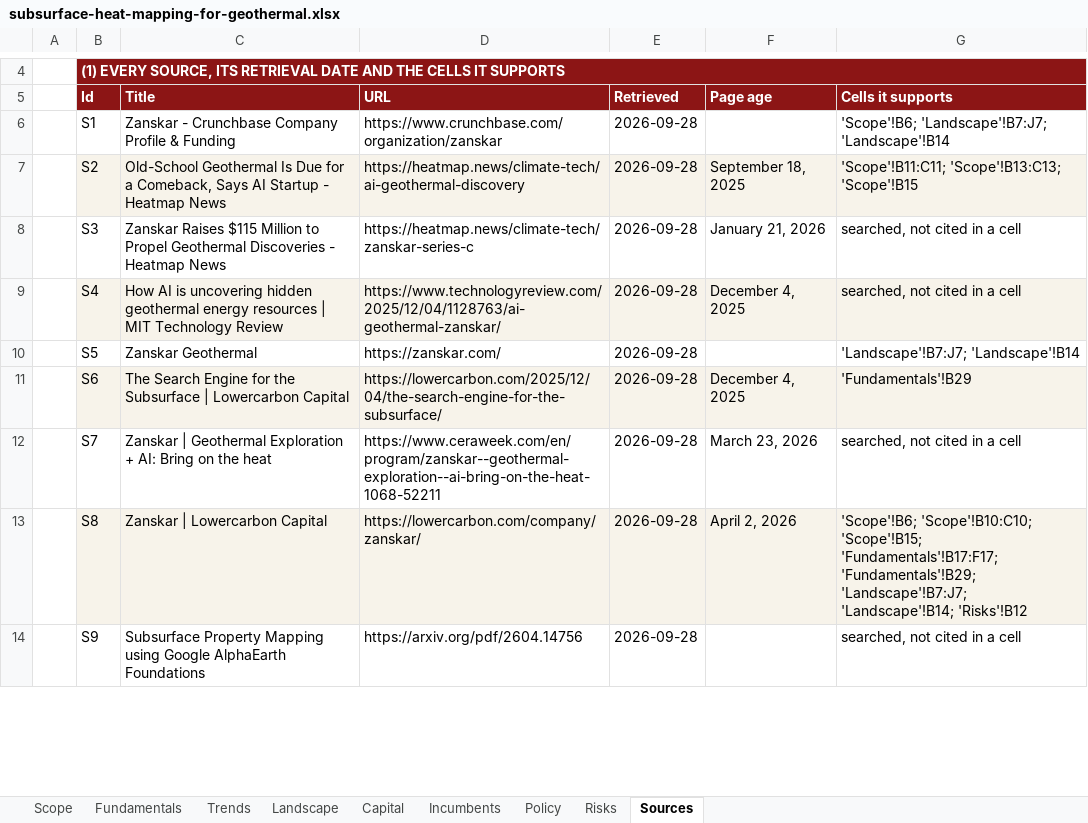
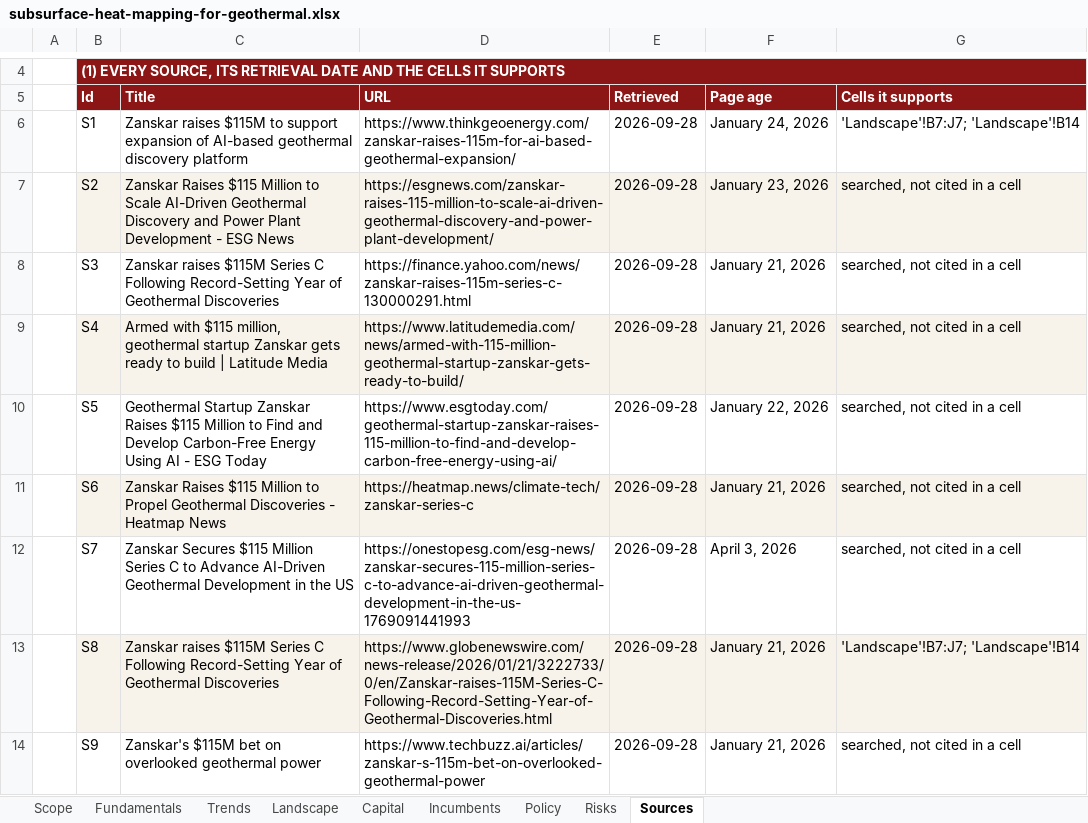
Before and after one commit to SamuelEnrique/erw, an Excel workbook: docs/thesis/subsurface-heat-mapping-for-geothermal.xlsx, sheet Sources, drawn as a sheet; only a part is shown, gaps mark what is left out; values as stored, in another font and other column widths than the file's, no borders; the diff covers the shown part only; the diff names each change by its address in the sheet, - before the commit and + after, or states it on an @@ line.

```diff
--- a/docs/thesis/subsurface-heat-mapping-for-geothermal.xlsx (sheet Sources)
+++ b/docs/thesis/subsurface-heat-mapping-for-geothermal.xlsx (sheet Sources)
-C6 (Title): Zanskar - Crunchbase Company Profile & Funding
+C6 (Title): Zanskar raises $115M to support expansion of AI-based geothermal discovery platform
-D6 (URL): https://www.crunchbase.com/organization/zanskar
+D6 (URL): https://www.thinkgeoenergy.com/zanskar-raises-115m-for-ai-based-geothermal-expansion/
-F6 (Page age): (empty)
+F6 (Page age): January 24, 2026
-G6 (Cells it supports): 'Scope'!B6; 'Landscape'!B7:J7; 'Landscape'!B14
+G6 (Cells it supports): 'Landscape'!B7:J7; 'Landscape'!B14
-C7 (Title): Old-School Geothermal Is Due for a Comeback, Says AI Startup - Heatmap News
+C7 (Title): Zanskar Raises $115 Million to Scale AI-Driven Geothermal Discovery and Power Plant Development - ESG News
-D7 (URL): https://heatmap.news/climate-tech/ai-geothermal-discovery
+D7 (URL): https://esgnews.com/zanskar-raises-115-million-to-scale-ai-driven-geothermal-discovery-and-power-plant-development/
-F7 (Page age): September 18, 2025
+F7 (Page age): January 23, 2026
-G7 (Cells it supports): 'Scope'!B11:C11; 'Scope'!B13:C13; 'Scope'!B15
+G7 (Cells it supports): searched, not cited in a cell
-C8 (Title): Zanskar Raises $115 Million to Propel Geothermal Discoveries - Heatmap News
+C8 (Title): Zanskar raises $115M Series C Following Record-Setting Year of Geothermal Discoveries
-D8 (URL): https://heatmap.news/climate-tech/zanskar-series-c
+D8 (URL): https://finance.yahoo.com/news/zanskar-raises-115m-series-c-130000291.html
-C9 (Title): How AI is uncovering hidden geothermal energy resources | MIT Technology Review
+C9 (Title): Armed with $115 million, geothermal startup Zanskar gets ready to build | Latitude Media
-D9 (URL): https://www.technologyreview.com/2025/12/04/1128763/ai-geothermal-zanskar/
+D9 (URL): https://www.latitudemedia.com/news/armed-with-115-million-geothermal-startup-zanskar-gets-ready-to-build/
-F9 (Page age): December 4, 2025
+F9 (Page age): January 21, 2026
-C10 (Title): Zanskar Geothermal
+C10 (Title): Geothermal Startup Zanskar Raises $115 Million to Find and Develop Carbon-Free Energy Using AI - ESG Today
-D10 (URL): https://zanskar.com/
+D10 (URL): https://www.esgtoday.com/geothermal-startup-zanskar-raises-115-million-to-find-and-develop-carbon-free-energy-using-ai/
-F10 (Page age): (empty)
+F10 (Page age): January 22, 2026
-G10 (Cells it supports): 'Landscape'!B7:J7; 'Landscape'!B14
+G10 (Cells it supports): searched, not cited in a cell
-C11 (Title): The Search Engine for the Subsurface | Lowercarbon Capital
+C11 (Title): Zanskar Raises $115 Million to Propel Geothermal Discoveries - Heatmap News
-D11 (URL): https://lowercarbon.com/2025/12/04/the-search-engine-for-the-subsurface/
+D11 (URL): https://heatmap.news/climate-tech/zanskar-series-c
-F11 (Page age): December 4, 2025
+F11 (Page age): January 21, 2026
-G11 (Cells it supports): 'Fundamentals'!B29
+G11 (Cells it supports): searched, not cited in a cell
-C12 (Title): Zanskar | Geothermal Exploration + AI: Bring on the heat
+C12 (Title): Zanskar Secures $115 Million Series C to Advance AI-Driven Geothermal Development in the US
-D12 (URL): https://www.ceraweek.com/en/program/zanskar--geothermal-exploration--ai-bring-on-the-heat-1068-52211
+D12 (URL): https://onestopesg.com/esg-news/zanskar-secures-115-million-series-c-to-advance-ai-driven-geothermal-development-in-the-us-1769091441993
-F12 (Page age): March 23, 2026
+F12 (Page age): April 3, 2026
-C13 (Title): Zanskar | Lowercarbon Capital
+C13 (Title): Zanskar raises $115M Series C Following Record-Setting Year of Geothermal Discoveries
-D13 (URL): https://lowercarbon.com/company/zanskar/
+D13 (URL): https://www.globenewswire.com/news-release/2026/01/21/3222733/0/en/Zanskar-raises-115M-Series-C-Following-Record-Setting-Year-of-Geothermal-Discoveries.html
-F13 (Page age): April 2, 2026
+F13 (Page age): January 21, 2026
-G13 (Cells it supports): 'Scope'!B6; 'Scope'!B10:C10; 'Scope'!B15; 'Fundamentals'!B17:F17; 'Fundamentals'!B29; 'Landscape'!B7:J7; 'Landscape'!B14; 'Risks'!B12
+G13 (Cells it supports): 'Landscape'!B7:J7; 'Landscape'!B14
-C14 (Title): Subsurface Property Mapping using Google AlphaEarth Foundations
+C14 (Title): Zanskar's $115M bet on overlooked geothermal power
-D14 (URL): https://arxiv.org/pdf/2604.14756
+D14 (URL): https://www.techbuzz.ai/articles/zanskar-s-115m-bet-on-overlooked-geothermal-power
-F14 (Page age): (empty)
+F14 (Page age): January 21, 2026
```
Also changed, not shown: 70 added rows and 657 edited cells elsewhere in this sheet, sheet Fundamentals, sheet Capital, sheet Trends, sheet Incumbents, sheet Landscape, sheet Scope, 2 more sheets, charts or pictures, docs/thesis/grid-scale-battery-storage-software-for-merchant-operators.xlsx, 5 other files.
